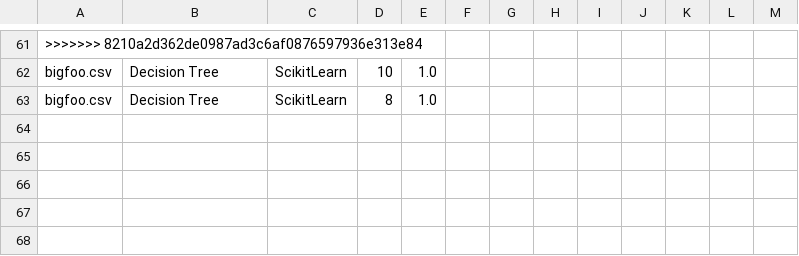
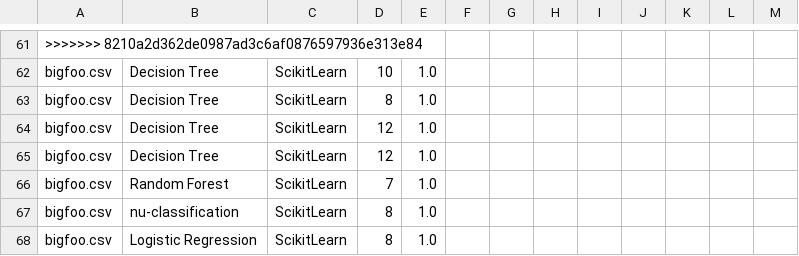
Before and after one commit to mathieulehan/MML-classification, a CSV file: org.xtext.example.mml.tests/recall.csv, drawn as a sheet; only a part is shown, gaps mark what is left out; the diff names each change by its address in the sheet, - before the commit and + after, or states it on an @@ line.

Commit message:
Creation jeu de test

```diff
--- a/org.xtext.example.mml.tests/recall.csv
+++ b/org.xtext.example.mml.tests/recall.csv
+row 64: bigfoo.csv | Decision Tree | ScikitLearn | 12 | 1.0
+row 65: bigfoo.csv | Decision Tree | ScikitLearn | 12 | 1.0
+row 66: bigfoo.csv | Random Forest | ScikitLearn | 7 | 1.0
+row 67: bigfoo.csv | nu-classification | ScikitLearn | 8 | 1.0
+row 68: bigfoo.csv | Logistic Regression | ScikitLearn | 8 | 1.0
```
Also changed, not shown: 12 other files.
